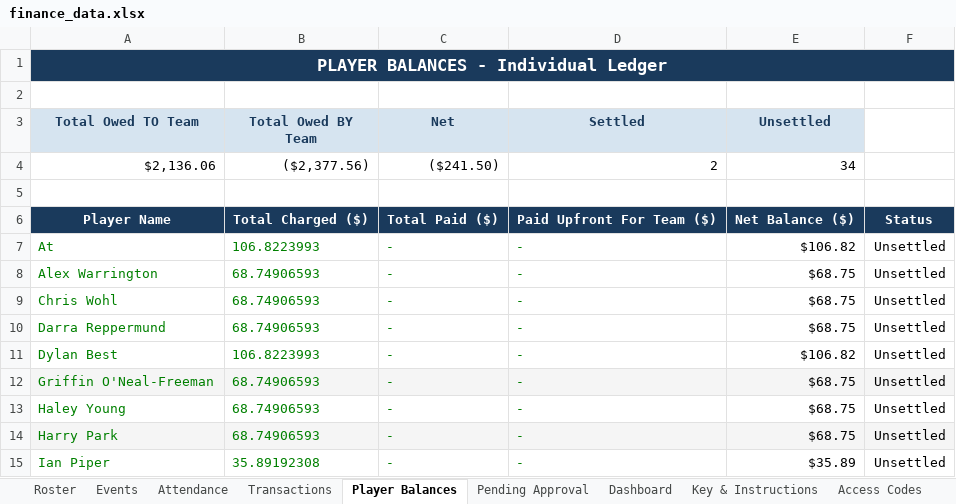
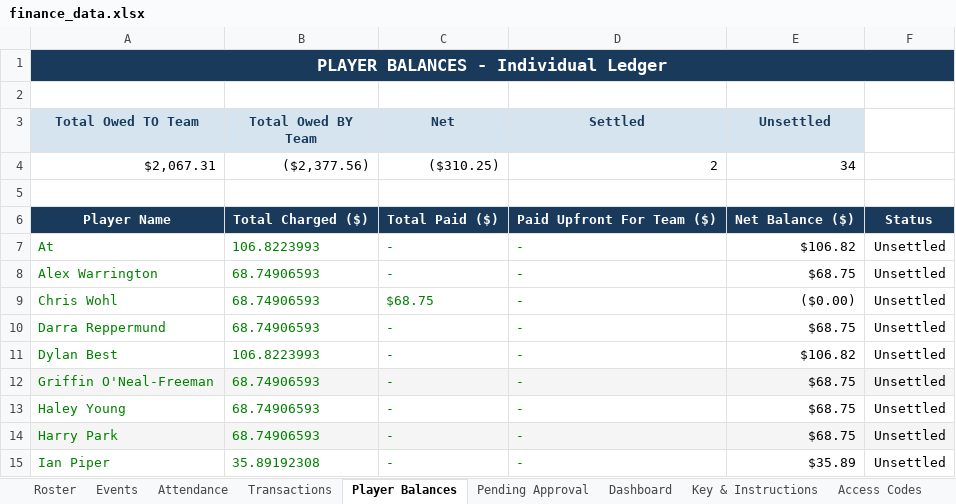
Before and after one commit to jakepmurray/port-finances-26, an Excel workbook: finance_data.xlsx, sheet Player Balances, drawn as a sheet; only a part is shown; values as stored, in another font and other column widths than the file's, no borders; charts and pictures not drawn; the diff names each change by its address in the sheet, - before the commit and + after, or states it on an @@ line.

```diff
--- a/finance_data.xlsx (sheet Player Balances)
+++ b/finance_data.xlsx (sheet Player Balances)
-A4 (Total Owed TO Team): $2,136.06
+A4 (Total Owed TO Team): $2,067.31
-C4 (Net): ($241.50)
+C4 (Net): ($310.25)
-C9 (Net): -
+C9 (Net): $68.75
-E9 (Unsettled): $68.75
+E9 (Unsettled): ($0.00)
```
Also changed, not shown: sheet Transactions, sheet Dashboard, sheet Roster.
